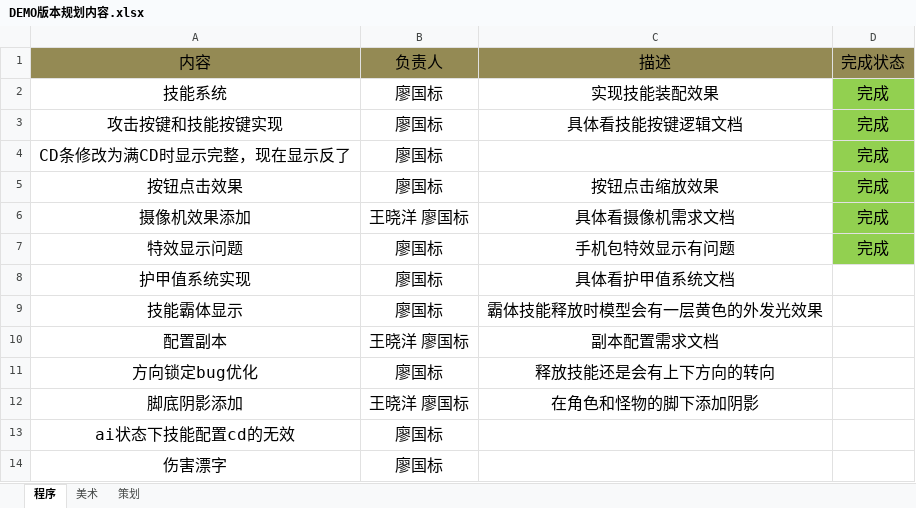
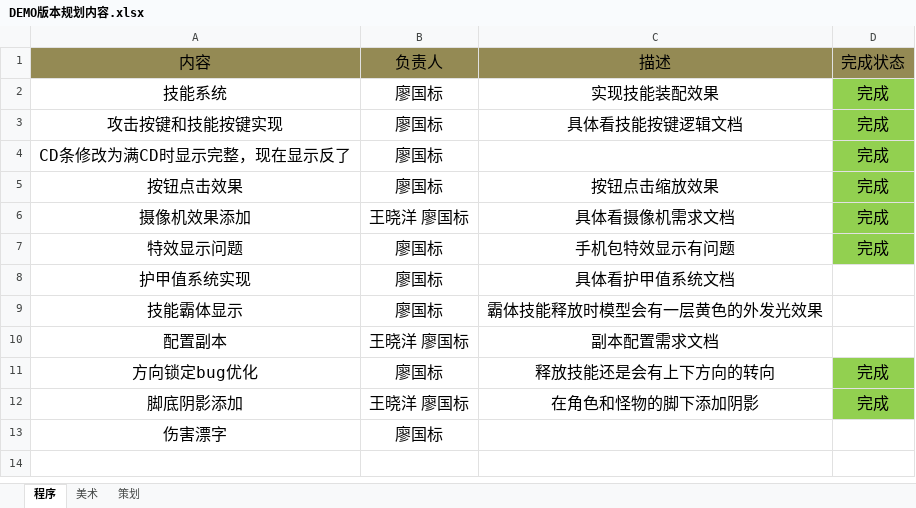
Before and after one commit to lllllgb/ActDemo, an Excel workbook: 策划文档/版本进度/DEMO版本规划内容.xlsx, sheet 程序, drawn as a sheet; values as stored, in another font and other column widths than the file's, no borders; the diff names each change by its address in the sheet, - before the commit and + after, or states it on an @@ line.

```diff
--- a/策划文档/版本进度/DEMO版本规划内容.xlsx (sheet 程序)
+++ b/策划文档/版本进度/DEMO版本规划内容.xlsx (sheet 程序)
-D11:D12 (完成状态): (empty)
+D11:D12 (完成状态): 完成
-D11:D12 fill: none
+D11:D12 fill: #92D050
-row 13: ai状态下技能配置cd的无效 | 廖国标
```
Also changed, not shown: sheet 策划, Client/配置表/excels/CameraAction.xlsx, 4 other files.
